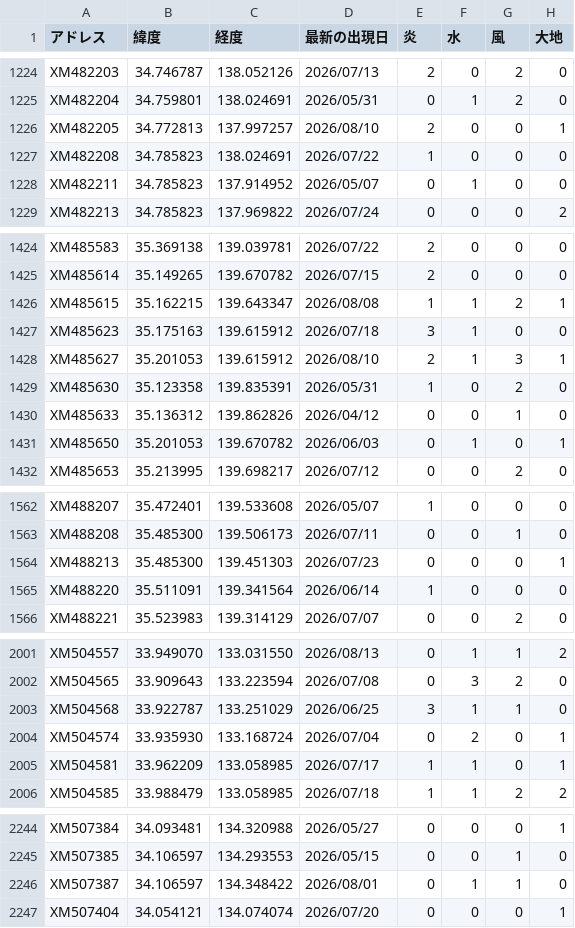
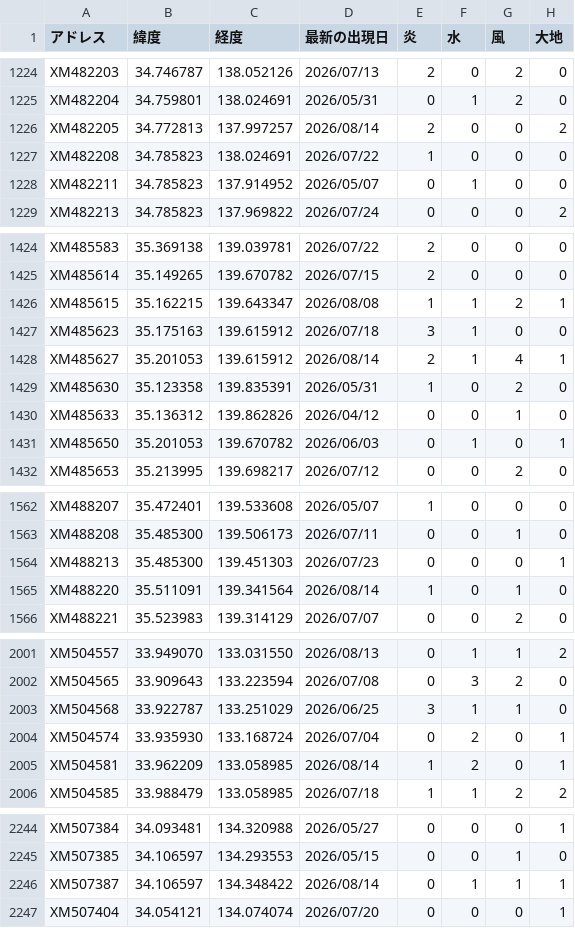
Before and after one commit to griever-0120/maboroshi, a CSV file: spirits-data/all.csv, drawn as a sheet; only a part is shown, gaps mark what is left out; the diff covers the shown part only.

```diff
--- a/spirits-data/all.csv
+++ b/spirits-data/all.csv
@@ -1225,3 +1225,3 @@ XM482203,34.746787,138.052126,2026/07/13,2,0,2,0
 XM482204,34.759801,138.024691,2026/05/31,0,1,2,0
-XM482205,34.772813,137.997257,2026/08/10,2,0,0,1
+XM482205,34.772813,137.997257,2026/08/14,2,0,0,2
 XM482208,34.785823,138.024691,2026/07/22,1,0,0,0
@@ -1427,3 +1427,3 @@ XM485615,35.162215,139.643347,2026/08/08,1,1,2,1
 XM485623,35.175163,139.615912,2026/07/18,3,1,0,0
-XM485627,35.201053,139.615912,2026/08/10,2,1,3,1
+XM485627,35.201053,139.615912,2026/08/14,2,1,4,1
 XM485630,35.123358,139.835391,2026/05/31,1,0,2,0
@@ -1564,3 +1564,3 @@ XM488208,35.485300,139.506173,2026/07/11,0,0,1,0
 XM488213,35.485300,139.451303,2026/07/23,0,0,0,1
-XM488220,35.511091,139.341564,2026/06/14,1,0,0,0
+XM488220,35.511091,139.341564,2026/08/14,1,0,1,0
 XM488221,35.523983,139.314129,2026/07/07,0,0,2,0
@@ -2004,3 +2004,3 @@ XM504568,33.922787,133.251029,2026/06/25,3,1,1,0
 XM504574,33.935930,133.168724,2026/07/04,0,2,0,1
-XM504581,33.962209,133.058985,2026/07/17,1,1,0,1
+XM504581,33.962209,133.058985,2026/08/14,1,2,0,1
 XM504585,33.988479,133.058985,2026/07/18,1,1,2,2
@@ -2245,3 +2245,3 @@ XM507384,34.093481,134.320988,2026/05/27,0,0,0,1
 XM507385,34.106597,134.293553,2026/05/15,0,0,1,0
-XM507387,34.106597,134.348422,2026/08/01,0,1,1,0
+XM507387,34.106597,134.348422,2026/08/14,0,1,1,1
 XM507404,34.054121,134.074074,2026/07/20,0,0,0,1
```
Also changed, not shown: 10 added rows and 54 edited cells elsewhere in this file, spirits-data/202608/20260814.csv.
